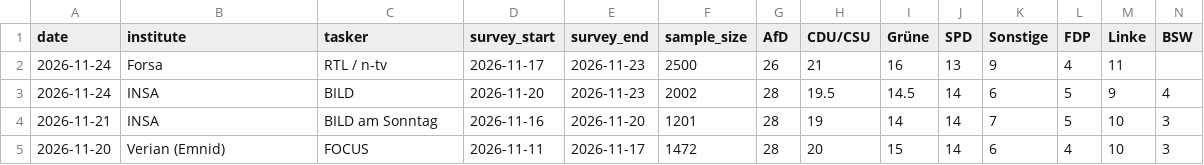
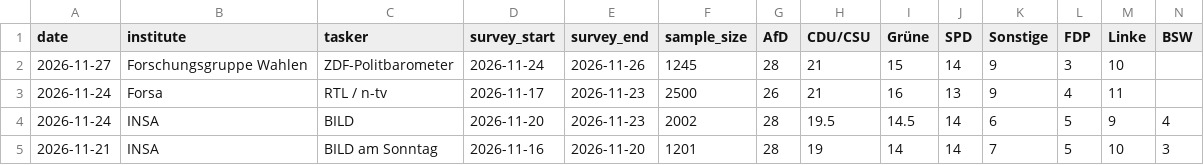
Before and after one commit to agoldhammer/GerElec, a CSV file: german_polls_bundestag.csv, drawn as a sheet; only a part is shown; the shorter side is filled out with more unchanged rows; rows hold the shown columns only; the diff names each change by its address in the sheet, - before the commit and + after, or states it on an @@ line.

```diff
--- a/german_polls_bundestag.csv
+++ b/german_polls_bundestag.csv
+row 2: 2026-11-27 | Forschungsgruppe Wahlen | ZDF-Politbarometer | 2026-11-24 | 2026-11-26 | 1245 | 28 | 21 | 15 | 14 | 9 | 3 | 10
```
Also changed, not shown: 6 other files.
